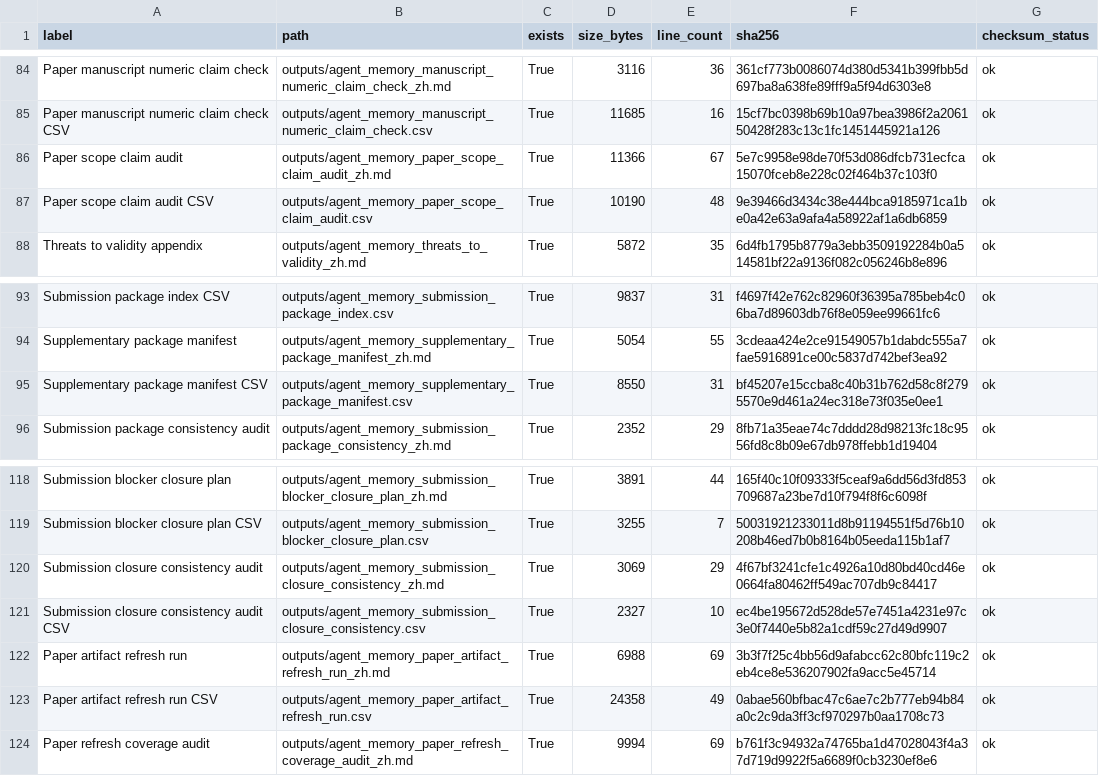
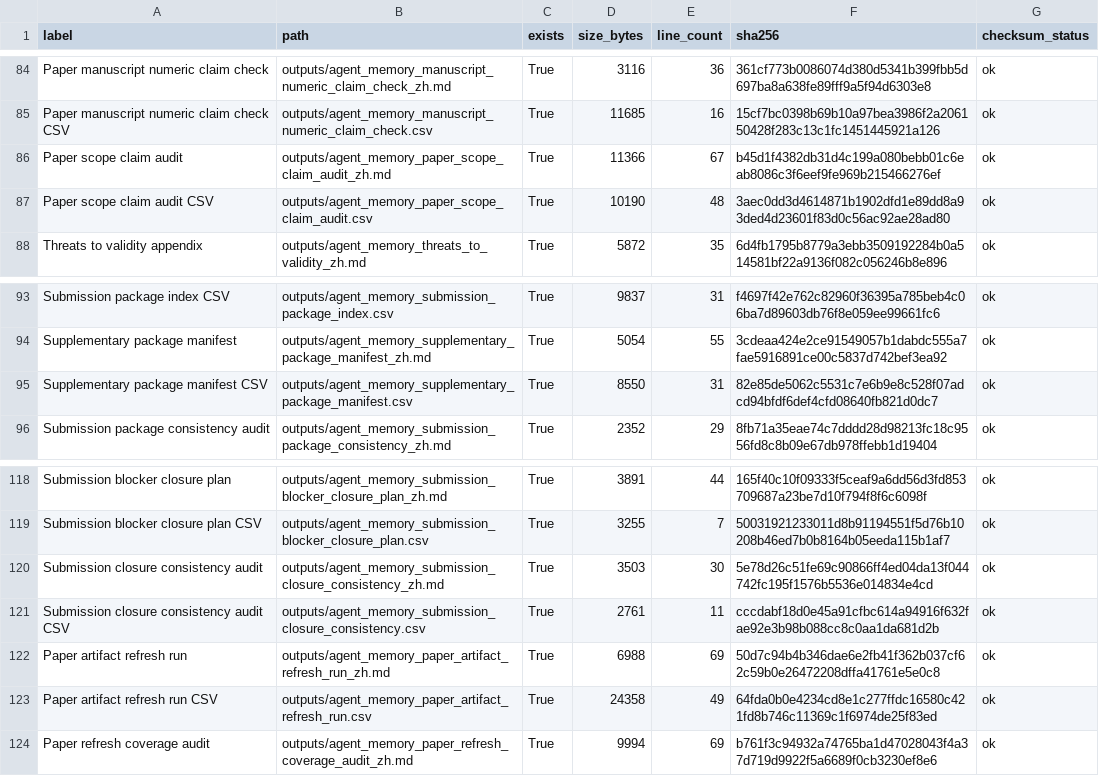
Before and after one commit to bai9yu/agent-memory-experiment, a CSV file: outputs/agent_memory_artifact_integrity_manifest.csv, drawn as a sheet; only a part is shown, gaps mark what is left out.

```diff
--- a/outputs/agent_memory_artifact_integrity_manifest.csv
+++ b/outputs/agent_memory_artifact_integrity_manifest.csv
@@ -85,4 +85,4 @@ Paper manuscript numeric claim check,outputs/agent_memory_manuscript_numeric_cla
 Paper manuscript numeric claim check CSV,outputs/agent_memory_manuscript_numeric_claim_check.csv,True,11685,16,15cf7bc0398b69b10a97bea3986f2a206150428f283c13c1fc1451445921a126,ok
-Paper scope claim audit,outputs/agent_memory_paper_scope_claim_audit_zh.md,True,11366,67,5e7c9958e98de70f53d086dfcb731ecfca15070fceb8e228c02f464b37c103f0,ok
-Paper scope claim audit CSV,outputs/agent_memory_paper_scope_claim_audit.csv,True,10190,48,9e39466d3434c38e444bca9185971ca1be0a42e63a9afa4a58922af1a6db6859,ok
+Paper scope claim audit,outputs/agent_memory_paper_scope_claim_audit_zh.md,True,11366,67,b45d1f4382db31d4c199a080bebb01c6eab8086c3f6eef9fe969b215466276ef,ok
+Paper scope claim audit CSV,outputs/agent_memory_paper_scope_claim_audit.csv,True,10190,48,3aec0dd3d4614871b1902dfd1e89dd8a93ded4d23601f83d0c56ac92ae28ad80,ok
 Threats to validity appendix,outputs/agent_memory_threats_to_validity_zh.md,True,5872,35,6d4fb1795b8779a3ebb3509192284b0a514581bf22a9136f082c056246b8e896,ok
@@ -94,3 +94,3 @@ Submission package index CSV,outputs/agent_memory_submission_package_index.csv,T
 Supplementary package manifest,outputs/agent_memory_supplementary_package_manifest_zh.md,True,5054,55,3cdeaa424e2ce91549057b1dabdc555a7fae5916891ce00c5837d742bef3ea92,ok
-Supplementary package manifest CSV,outputs/agent_memory_supplementary_package_manifest.csv,True,8550,31,bf45207e15ccba8c40b31b762d58c8f2795570e9d461a24ec318e73f035e0ee1,ok
+Supplementary package manifest CSV,outputs/agent_memory_supplementary_package_manifest.csv,True,8550,31,82e85de5062c5531c7e6b9e8c528f07adcd94bfdf6def4cfd08640fb821d0dc7,ok
 Submission package consistency audit,outputs/agent_memory_submission_package_consistency_zh.md,True,2352,29,8fb71a35eae74c7dddd28d98213fc18c9556fd8c8b09e67db978ffebb1d19404,ok
@@ -119,6 +119,6 @@ Submission blocker closure plan,outputs/agent_memory_submission_blocker_closure_
 Submission blocker closure plan CSV,outputs/agent_memory_submission_blocker_closure_plan.csv,True,3255,7,50031921233011d8b91194551f5d76b10208b46ed7b0b8164b05eeda115b1af7,ok
-Submission closure consistency audit,outputs/agent_memory_submission_closure_consistency_zh.md,True,3069,29,4f67bf3241cfe1c4926a10d80bd40cd46e0664fa80462ff549ac707db9c84417,ok
-Submission closure consistency audit CSV,outputs/agent_memory_submission_closure_consistency.csv,True,2327,10,ec4be195672d528de57e7451a4231e97c3e0f7440e5b82a1cdf59c27d49d9907,ok
-Paper artifact refresh run,outputs/agent_memory_paper_artifact_refresh_run_zh.md,True,6988,69,3b3f7f25c4bb56d9afabcc62c80bfc119c2eb4ce8e536207902fa9acc5e45714,ok
-Paper artifact refresh run CSV,outputs/agent_memory_paper_artifact_refresh_run.csv,True,24358,49,0abae560bfbac47c6ae7c2b777eb94b84a0c2c9da3ff3cf970297b0aa1708c73,ok
+Submission closure consistency audit,outputs/agent_memory_submission_closure_consistency_zh.md,True,3503,30,5e78d26c51fe69c90866ff4ed04da13f044742fc195f1576b5536e014834e4cd,ok
+Submission closure consistency audit CSV,outputs/agent_memory_submission_closure_consistency.csv,True,2761,11,cccdabf18d0e45a91cfbc614a94916f632fae92e3b98b088cc8c0aa1da681d2b,ok
+Paper artifact refresh run,outputs/agent_memory_paper_artifact_refresh_run_zh.md,True,6988,69,50d7c94b4b346dae6e2fb41f362b037cf62c59b0e26472208dffa41761e5e0c8,ok
+Paper artifact refresh run CSV,outputs/agent_memory_paper_artifact_refresh_run.csv,True,24358,49,64fda0b0e4234cd8e1c277ffdc16580c421fd8b746c11369c1f6974de25f83ed,ok
 Paper refresh coverage audit,outputs/agent_memory_paper_refresh_coverage_audit_zh.md,True,9994,69,b761f3c94932a74765ba1d47028043f4a37d719d9922f5a6689f0cb3230ef8e6,ok
```
Also changed, not shown: outputs/agent_memory_paper_artifact_refresh_run.csv, outputs/agent_memory_paper_scope_claim_audit.csv, 9 other files.
